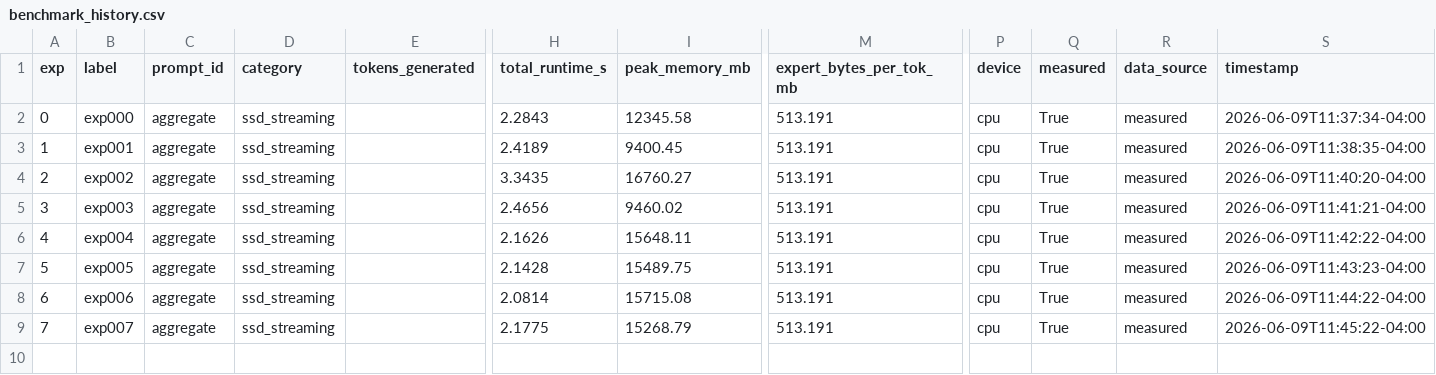
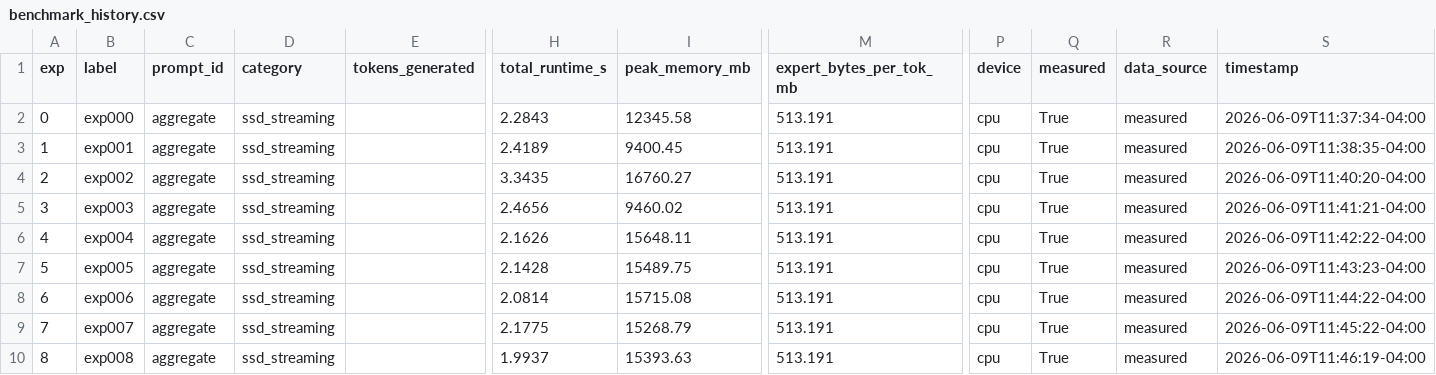
Before and after one commit to mauriciotorres-ds/flash-moe, a CSV file: inference-research/results/benchmark_history.csv, drawn as a sheet; only a part is shown, gaps mark what is left out; rows hold the shown columns only; the diff names each change by its address in the sheet, - before the commit and + after, or states it on an @@ line.

```diff
--- a/inference-research/results/benchmark_history.csv
+++ b/inference-research/results/benchmark_history.csv
+row 10: 8 | exp008 | aggregate | ssd_streaming |  | 1.9937 | 15393.63 | 513.191 | cpu | True | measured | 2026-06-09T11:46:19-04:00
```
Also changed, not shown: inference-research/results/experiments.csv, 5 other files.
